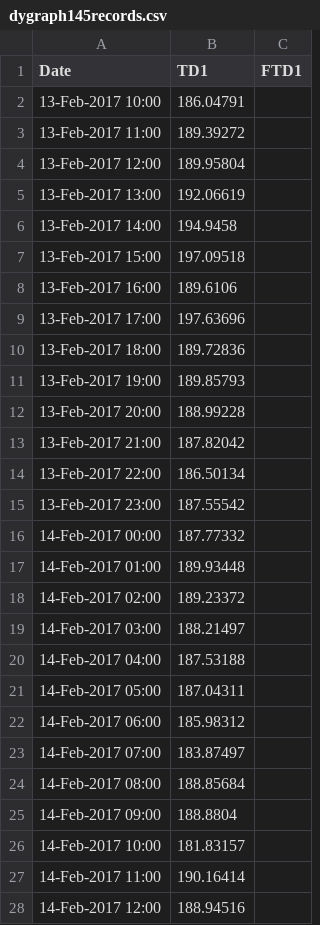
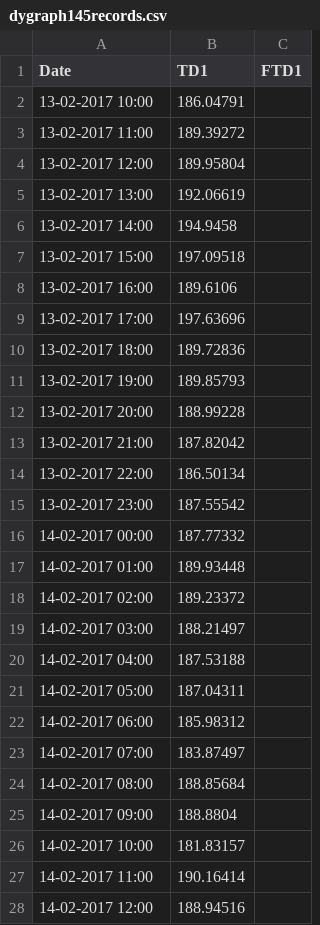
Before and after one commit to dprescriptivemaintenance40/Predictive-Maintenance, a CSV file: DPMMVCCore/DPM_Testing/wwwroot/DPM/src/assets/dygraph145records.csv, drawn as a sheet; only a part is shown; the diff covers the shown part only.

```diff
--- a/DPMMVCCore/DPM_Testing/wwwroot/DPM/src/assets/dygraph145records.csv
+++ b/DPMMVCCore/DPM_Testing/wwwroot/DPM/src/assets/dygraph145records.csv
@@ -1,28 +1,28 @@
 Date,TD1,FTD1
-13-Feb-2017 10:00,186.04791,
-13-Feb-2017 11:00,189.39272,
-13-Feb-2017 12:00,189.95804,
-13-Feb-2017 13:00,192.06619,
-13-Feb-2017 14:00,194.9458,
-13-Feb-2017 15:00,197.09518,
-13-Feb-2017 16:00,189.6106,
-13-Feb-2017 17:00,197.63696,
-13-Feb-2017 18:00,189.72836,
-13-Feb-2017 19:00,189.85793,
-13-Feb-2017 20:00,188.99228,
-13-Feb-2017 21:00,187.82042,
-13-Feb-2017 22:00,186.50134,
-13-Feb-2017 23:00,187.55542,
-14-Feb-2017 00:00,187.77332,
-14-Feb-2017 01:00,189.93448,
-14-Feb-2017 02:00,189.23372,
-14-Feb-2017 03:00,188.21497,
-14-Feb-2017 04:00,187.53188,
-14-Feb-2017 05:00,187.04311,
-14-Feb-2017 06:00,185.98312,
-14-Feb-2017 07:00,183.87497,
-14-Feb-2017 08:00,188.85684,
-14-Feb-2017 09:00,188.8804,
-14-Feb-2017 10:00,181.83157,
-14-Feb-2017 11:00,190.16414,
-14-Feb-2017 12:00,188.94516,
+13-02-2017 10:00,186.04791,
+13-02-2017 11:00,189.39272,
+13-02-2017 12:00,189.95804,
+13-02-2017 13:00,192.06619,
+13-02-2017 14:00,194.9458,
+13-02-2017 15:00,197.09518,
+13-02-2017 16:00,189.6106,
+13-02-2017 17:00,197.63696,
+13-02-2017 18:00,189.72836,
+13-02-2017 19:00,189.85793,
+13-02-2017 20:00,188.99228,
+13-02-2017 21:00,187.82042,
+13-02-2017 22:00,186.50134,
+13-02-2017 23:00,187.55542,
+14-02-2017 00:00,187.77332,
+14-02-2017 01:00,189.93448,
+14-02-2017 02:00,189.23372,
+14-02-2017 03:00,188.21497,
+14-02-2017 04:00,187.53188,
+14-02-2017 05:00,187.04311,
+14-02-2017 06:00,185.98312,
+14-02-2017 07:00,183.87497,
+14-02-2017 08:00,188.85684,
+14-02-2017 09:00,188.8804,
+14-02-2017 10:00,181.83157,
+14-02-2017 11:00,190.16414,
+14-02-2017 12:00,188.94516,
```
Also changed, not shown: 117 edited cells elsewhere in this file, 10 other files.
